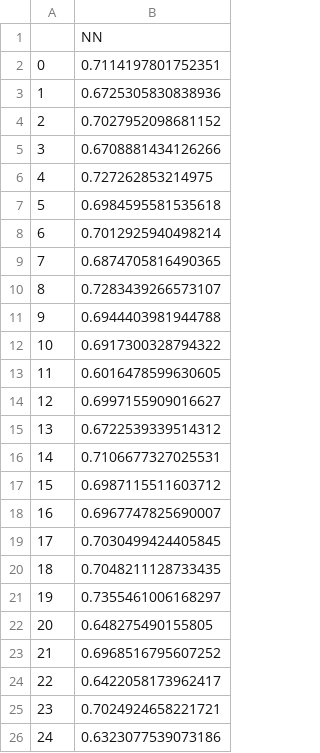
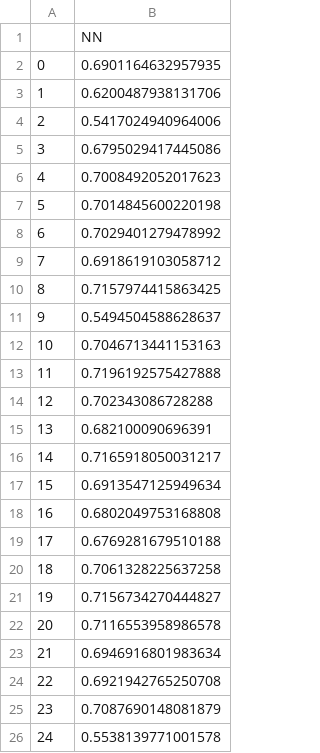
Before and after one commit to johntanas/it1244project, a CSV file: content/nrepeats5/score_nn.csv, drawn as a sheet.

```diff
--- a/content/nrepeats5/score_nn.csv
+++ b/content/nrepeats5/score_nn.csv
@@ -1,26 +1,26 @@
 ,NN
-0,0.7114197801752351
-1,0.6725305830838936
-2,0.7027952098681152
-3,0.6708881434126266
-4,0.727262853214975
-5,0.6984595581535618
-6,0.7012925940498214
-7,0.6874705816490365
-8,0.7283439266573107
-9,0.6944403981944788
-10,0.6917300328794322
-11,0.6016478599630605
-12,0.6997155909016627
-13,0.6722539339514312
-14,0.7106677327025531
-15,0.6987115511603712
-16,0.6967747825690007
-17,0.7030499424405845
-18,0.7048211128733435
-19,0.7355461006168297
-20,0.648275490155805
-21,0.6968516795607252
-22,0.6422058173962417
-23,0.7024924658221721
-24,0.6323077539073186
+0,0.6901164632957935
+1,0.6200487938131706
+2,0.5417024940964006
+3,0.6795029417445086
+4,0.7008492052017623
+5,0.7014845600220198
+6,0.7029401279478992
+7,0.6918619103058712
+8,0.7157974415863425
+9,0.5494504588628637
+10,0.7046713441153163
+11,0.7196192575427888
+12,0.702343086728288
+13,0.682100090696391
+14,0.7165918050031217
+15,0.6913547125949634
+16,0.6802049753168808
+17,0.6769281679510188
+18,0.7061328225637258
+19,0.7156734270444827
+20,0.7116553958986578
+21,0.6946916801983634
+22,0.6921942765250708
+23,0.7087690148081879
+24,0.5538139771001578
```
Also changed, not shown: content/nrepeats5/score.csv, content/nrepeats5/score_nn_smote.csv, 3 other files.
